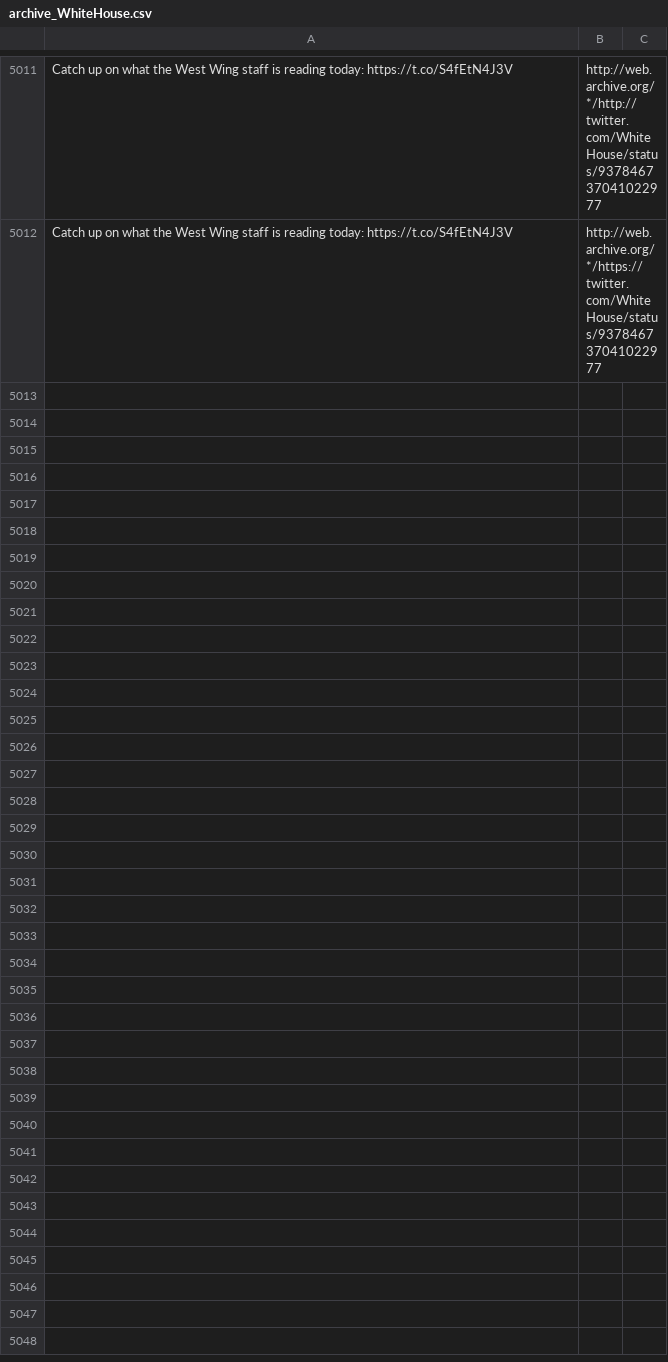
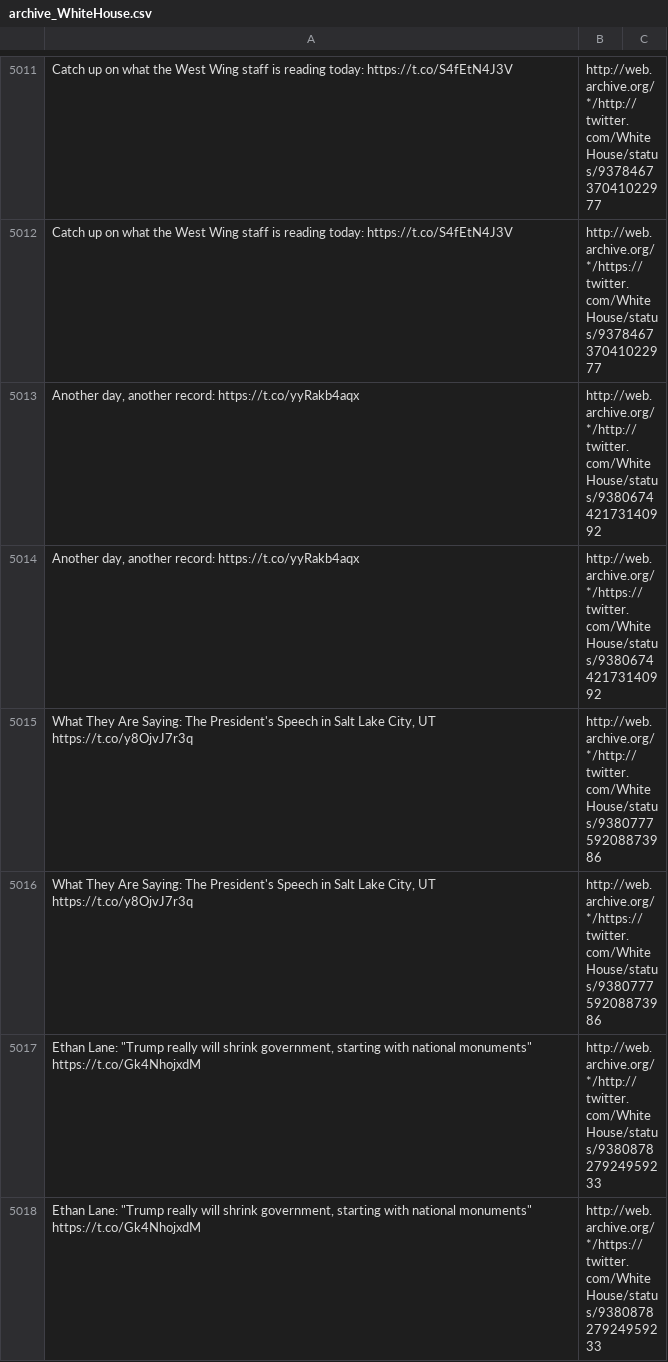
Before and after one commit to patrick-brian-mooney/archive-junta, a CSV file: data/archive_WhiteHouse.csv, drawn as a sheet; only a part is shown, gaps mark what is left out; the diff covers the shown part only; the diff names each change by its address in the sheet, - before the commit and + after, or states it on an @@ line.

```diff
--- a/data/archive_WhiteHouse.csv
+++ b/data/archive_WhiteHouse.csv
+row 5013: Another day, another record: https://t.co/yyRakb4aqx | http://web.archive.org/*/http://twitter.com/WhiteHouse/status/938067442173140992
+row 5014: Another day, another record: https://t.co/yyRakb4aqx | http://web.archive.org/*/https://twitter.com/WhiteHouse/status/938067442173140992
+row 5015: What They Are Saying: The President's Speech in Salt Lake City, UT https://t.co/y8OjvJ7r3q | http://web.archive.org/*/http://twitter.com/WhiteHouse/status/938077759208873986
+row 5016: What They Are Saying: The President's Speech in Salt Lake City, UT https://t.co/y8OjvJ7r3q | http://web.archive.org/*/https://twitter.com/WhiteHouse/status/938077759208873986
+row 5017: Ethan Lane: "Trump really will shrink government, starting with national monuments" https://t.co/Gk4NhojxdM | http://web.archive.org/*/http://twitter.com/WhiteHouse/status/938087827924959233
+row 5018: Ethan Lane: "Trump really will shrink government, starting with national monuments" https://t.co/Gk4NhojxdM | http://web.archive.org/*/https://twitter.com/WhiteHouse/status/938087827924959233
```
Also changed, not shown: 16 added rows elsewhere in this file, data/archive_BetsyDeVosED.csv, data/archive_PRyan.csv, 33 other files.
